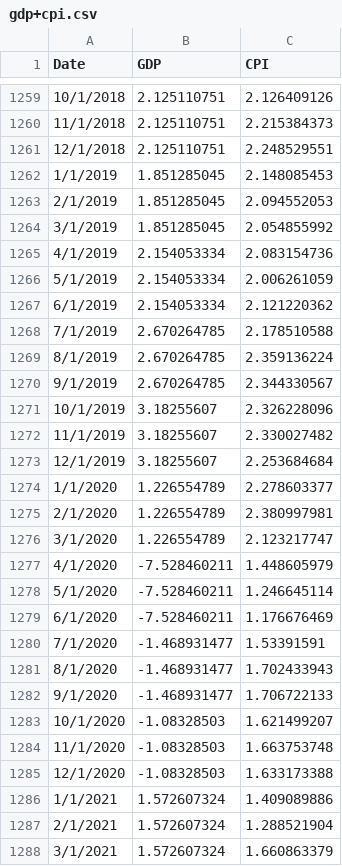
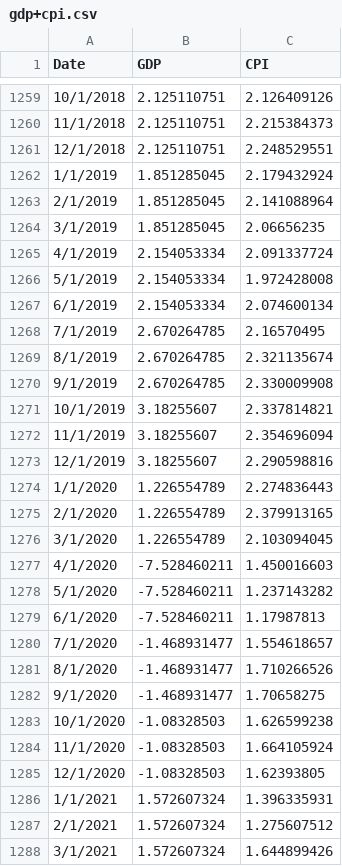
Before and after one commit to albe65/myRep, a CSV file: csv_vari/gdp+cpi.csv, drawn as a sheet; only a part is shown, gaps mark what is left out; the diff covers the shown part only.

Commit message:
Add files via upload

```diff
--- a/csv_vari/gdp+cpi.csv
+++ b/csv_vari/gdp+cpi.csv
@@ -1261,28 +1261,28 @@ Date,GDP,CPI
 12/1/2018,2.125110751,2.248529551
-1/1/2019,1.851285045,2.148085453
-2/1/2019,1.851285045,2.094552053
-3/1/2019,1.851285045,2.054855992
-4/1/2019,2.154053334,2.083154736
-5/1/2019,2.154053334,2.006261059
-6/1/2019,2.154053334,2.121220362
-7/1/2019,2.670264785,2.178510588
-8/1/2019,2.670264785,2.359136224
-9/1/2019,2.670264785,2.344330567
-10/1/2019,3.18255607,2.326228096
-11/1/2019,3.18255607,2.330027482
-12/1/2019,3.18255607,2.253684684
-1/1/2020,1.226554789,2.278603377
-2/1/2020,1.226554789,2.380997981
-3/1/2020,1.226554789,2.123217747
-4/1/2020,-7.528460211,1.448605979
-5/1/2020,-7.528460211,1.246645114
-6/1/2020,-7.528460211,1.176676469
-7/1/2020,-1.468931477,1.53391591
-8/1/2020,-1.468931477,1.702433943
-9/1/2020,-1.468931477,1.706722133
-10/1/2020,-1.08328503,1.621499207
-11/1/2020,-1.08328503,1.663753748
-12/1/2020,-1.08328503,1.633173388
-1/1/2021,1.572607324,1.409089886
-2/1/2021,1.572607324,1.288521904
-3/1/2021,1.572607324,1.660863379
+1/1/2019,1.851285045,2.179432924
+2/1/2019,1.851285045,2.141088964
+3/1/2019,1.851285045,2.06656235
+4/1/2019,2.154053334,2.091337724
+5/1/2019,2.154053334,1.972428008
+6/1/2019,2.154053334,2.074600134
+7/1/2019,2.670264785,2.16570495
+8/1/2019,2.670264785,2.321135674
+9/1/2019,2.670264785,2.330009908
+10/1/2019,3.18255607,2.337814821
+11/1/2019,3.18255607,2.354696094
+12/1/2019,3.18255607,2.290598816
+1/1/2020,1.226554789,2.274836443
+2/1/2020,1.226554789,2.379913165
+3/1/2020,1.226554789,2.103094045
+4/1/2020,-7.528460211,1.450016603
+5/1/2020,-7.528460211,1.237143282
+6/1/2020,-7.528460211,1.17987813
+7/1/2020,-1.468931477,1.554618657
+8/1/2020,-1.468931477,1.710266526
+9/1/2020,-1.468931477,1.70658275
+10/1/2020,-1.08328503,1.626599238
+11/1/2020,-1.08328503,1.664105924
+12/1/2020,-1.08328503,1.62393805
+1/1/2021,1.572607324,1.396335931
+2/1/2021,1.572607324,1.275607512
+3/1/2021,1.572607324,1.644899426
```
Also changed, not shown: 7 added rows and 38 edited cells elsewhere in this file.
